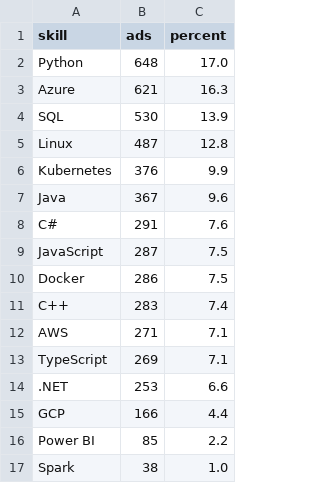
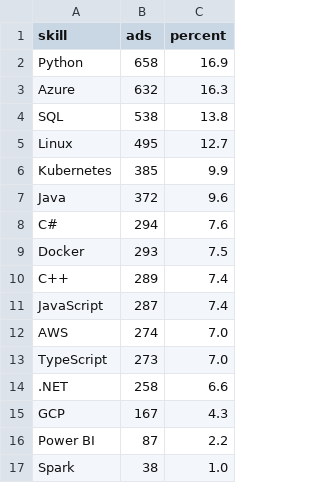
Before and after one commit to Daggerabuse/sweden-jobs, a CSV file: results/skills.csv, drawn as a sheet.

```diff
--- a/results/skills.csv
+++ b/results/skills.csv
@@ -1,17 +1,17 @@
 skill,ads,percent
-Python,648,17.0
-Azure,621,16.3
-SQL,530,13.9
-Linux,487,12.8
-Kubernetes,376,9.9
-Java,367,9.6
-C#,291,7.6
-JavaScript,287,7.5
-Docker,286,7.5
-C++,283,7.4
-AWS,271,7.1
-TypeScript,269,7.1
-.NET,253,6.6
-GCP,166,4.4
-Power BI,85,2.2
+Python,658,16.9
+Azure,632,16.3
+SQL,538,13.8
+Linux,495,12.7
+Kubernetes,385,9.9
+Java,372,9.6
+C#,294,7.6
+Docker,293,7.5
+C++,289,7.4
+JavaScript,287,7.4
+AWS,274,7.0
+TypeScript,273,7.0
+.NET,258,6.6
+GCP,167,4.3
+Power BI,87,2.2
 Spark,38,1.0
```
Also changed, not shown: 5 other files.
